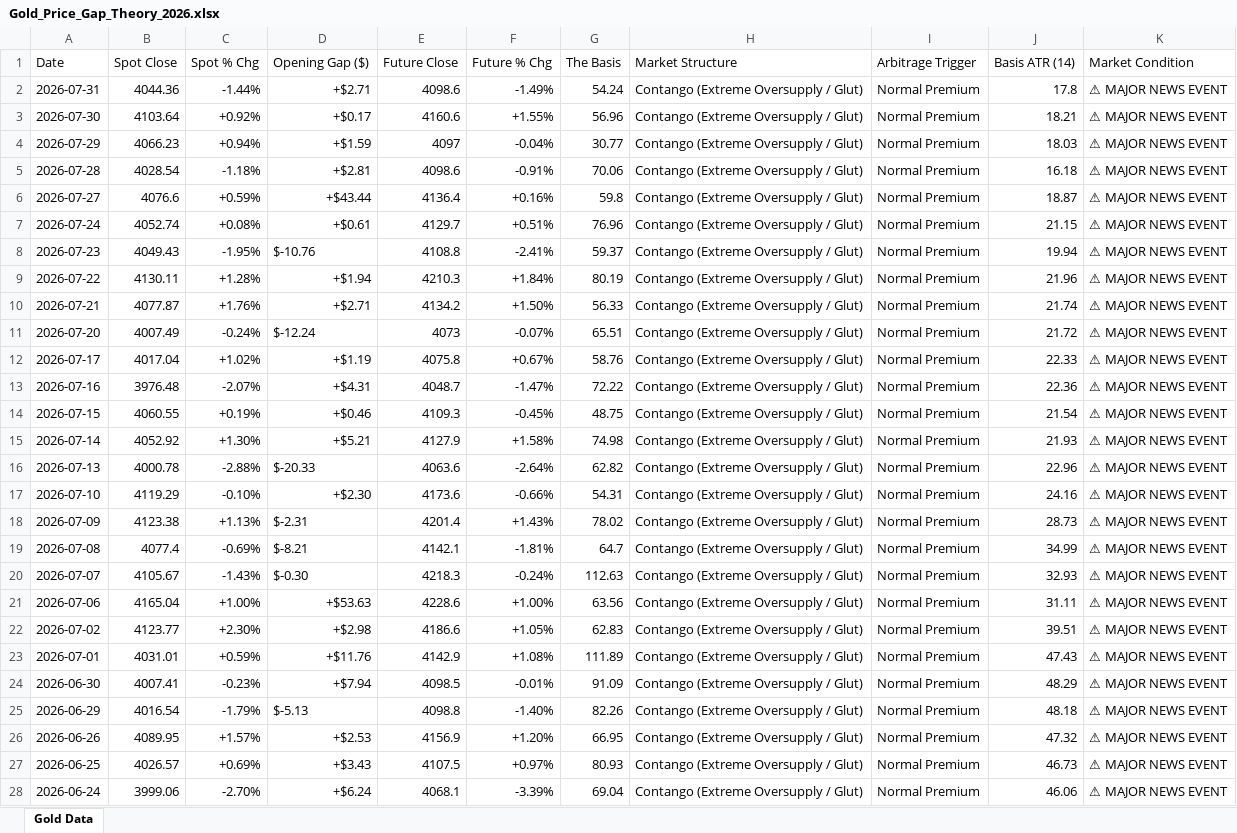
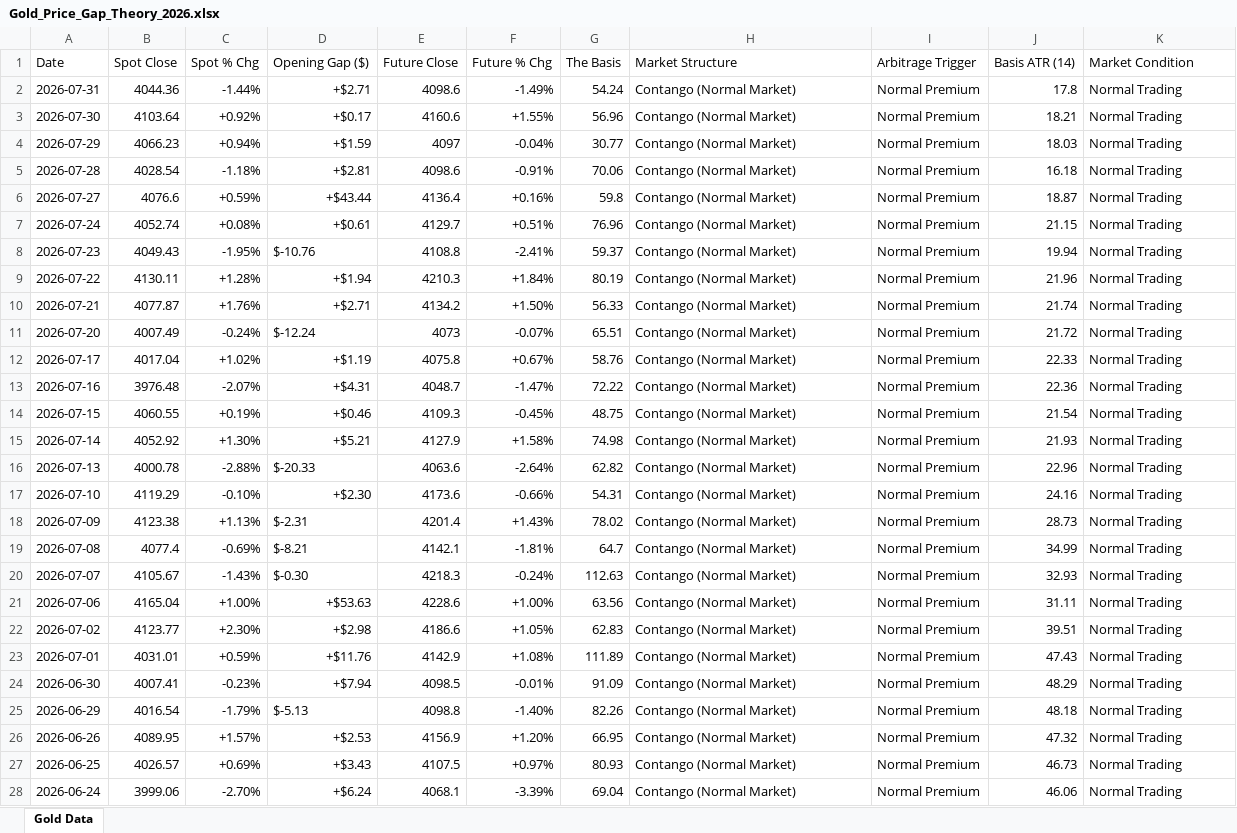
Before and after one commit to Jamesssurfer/SpotVsFutureGold, an Excel workbook: Gold_Price_Gap_Theory_2026.xlsx, sheet Gold Data, drawn as a sheet; only a part is shown; values as stored, in another font and other column widths than the file's, no cell formats; the diff covers the shown part only; the diff names each change by its address in the sheet, - before the commit and + after, or states it on an @@ line.

Commit message:
Automated Web Log Sync: 2026-08-01 06:29

```diff
--- a/Gold_Price_Gap_Theory_2026.xlsx (sheet Gold Data)
+++ b/Gold_Price_Gap_Theory_2026.xlsx (sheet Gold Data)
-H2:H28 (Market Structure): Contango (Extreme Oversupply / Glut)
+H2:H28 (Market Structure): Contango (Normal Market)
-K2:K28 (Market Condition): ⚠ MAJOR NEWS EVENT
+K2:K28 (Market Condition): Normal Trading
```
Also changed, not shown: 231 edited cells elsewhere in this sheet, cell formats.
